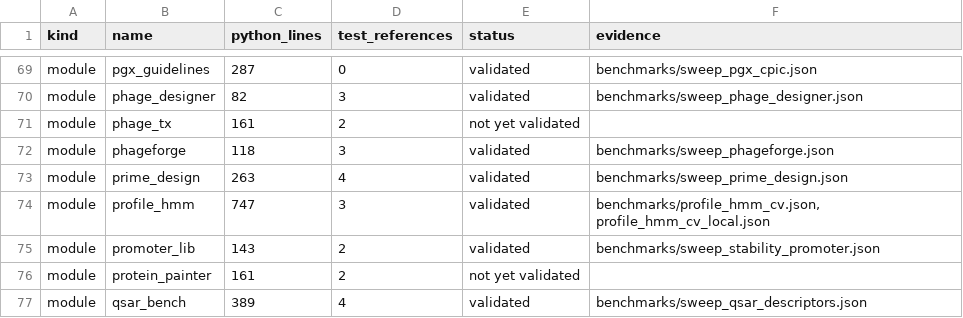
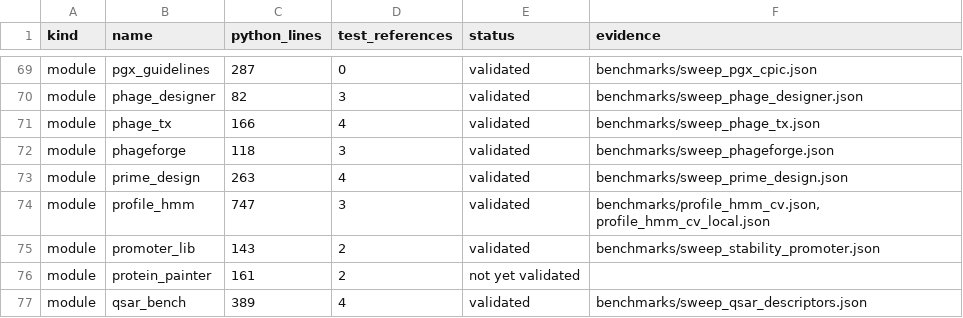
Before and after one commit to uditakankananonononono/mega27-01-sugarcode-realdata-validation, a TSV file: manifests/module_inventory.tsv, drawn as a sheet; only a part is shown, gaps mark what is left out.

Commit message:
module 116 phage_tx verdict: BUGs 101-103, F144, inventory 116/127

```diff
--- a/manifests/module_inventory.tsv
+++ b/manifests/module_inventory.tsv
@@ -70,3 +70,3 @@ module	pgx_guidelines	287	0	validated	benchmarks/sweep_pgx_cpic.json
 module	phage_designer	82	3	validated	benchmarks/sweep_phage_designer.json
-module	phage_tx	161	2	not yet validated	
+module	phage_tx	166	4	validated	benchmarks/sweep_phage_tx.json
 module	phageforge	118	3	validated	benchmarks/sweep_phageforge.json
```
Also changed, not shown: 6 other files.
